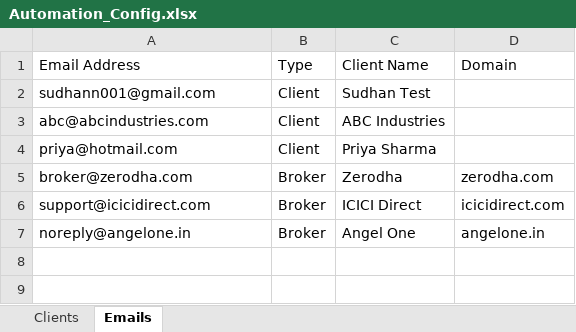
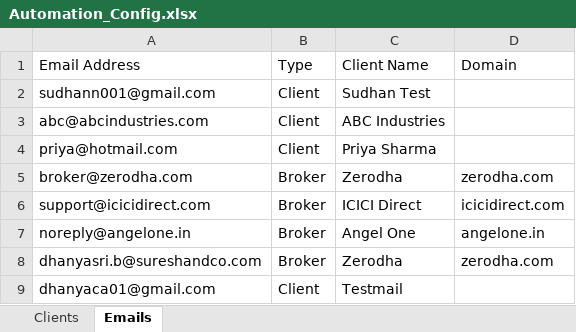
Before and after one commit to ISudhan/mail-fetch, an Excel workbook: Automation_Config.xlsx, sheet Emails, drawn as a sheet; values as stored, in another font and other column widths than the file's, no borders; the diff names each change by its address in the sheet, - before the commit and + after, or states it on an @@ line.

Commit message:
feat:file download of all type

```diff
--- a/Automation_Config.xlsx (sheet Emails)
+++ b/Automation_Config.xlsx (sheet Emails)
+row 8: dhanyasri.b@sureshandco.com | Broker | Zerodha | zerodha.com
+row 9: dhanyaca01@gmail.com | Client | Testmail
```
Also changed, not shown: sheet Clients, 3 other files.
